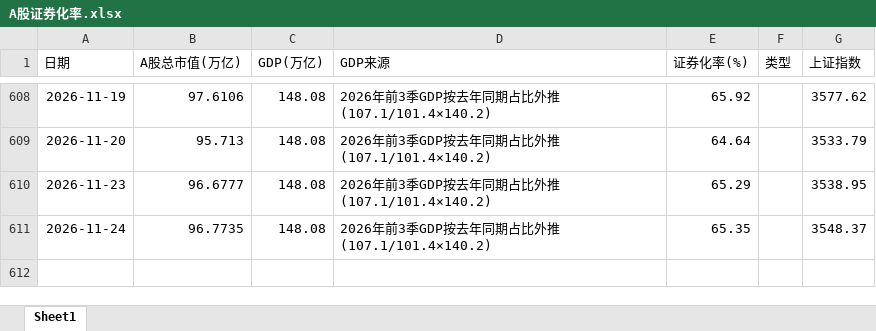
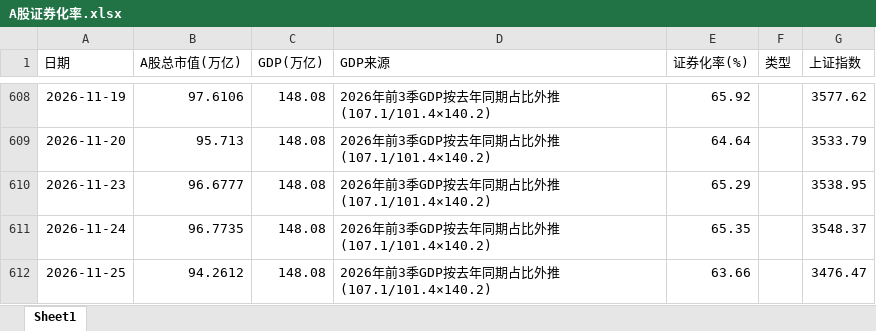
Before and after one commit to smalloneSAMA/a-stock-indicator, an Excel workbook: output/A股证券化率.xlsx, sheet Sheet1, drawn as a sheet; only a part is shown, gaps mark what is left out; values as stored, in another font and other column widths than the file's, no borders; the diff names each change by its address in the sheet, - before the commit and + after, or states it on an @@ line.

```diff
--- a/output/A股证券化率.xlsx (sheet Sheet1)
+++ b/output/A股证券化率.xlsx (sheet Sheet1)
+row 612: 2026-11-25 | 94.2612 | 148.08 | 2026年前3季GDP按去年同期占比外推(107.1/101.4×140.2) | 63.66 |  | 3476.47
```
Also changed, not shown: 1 other file.
